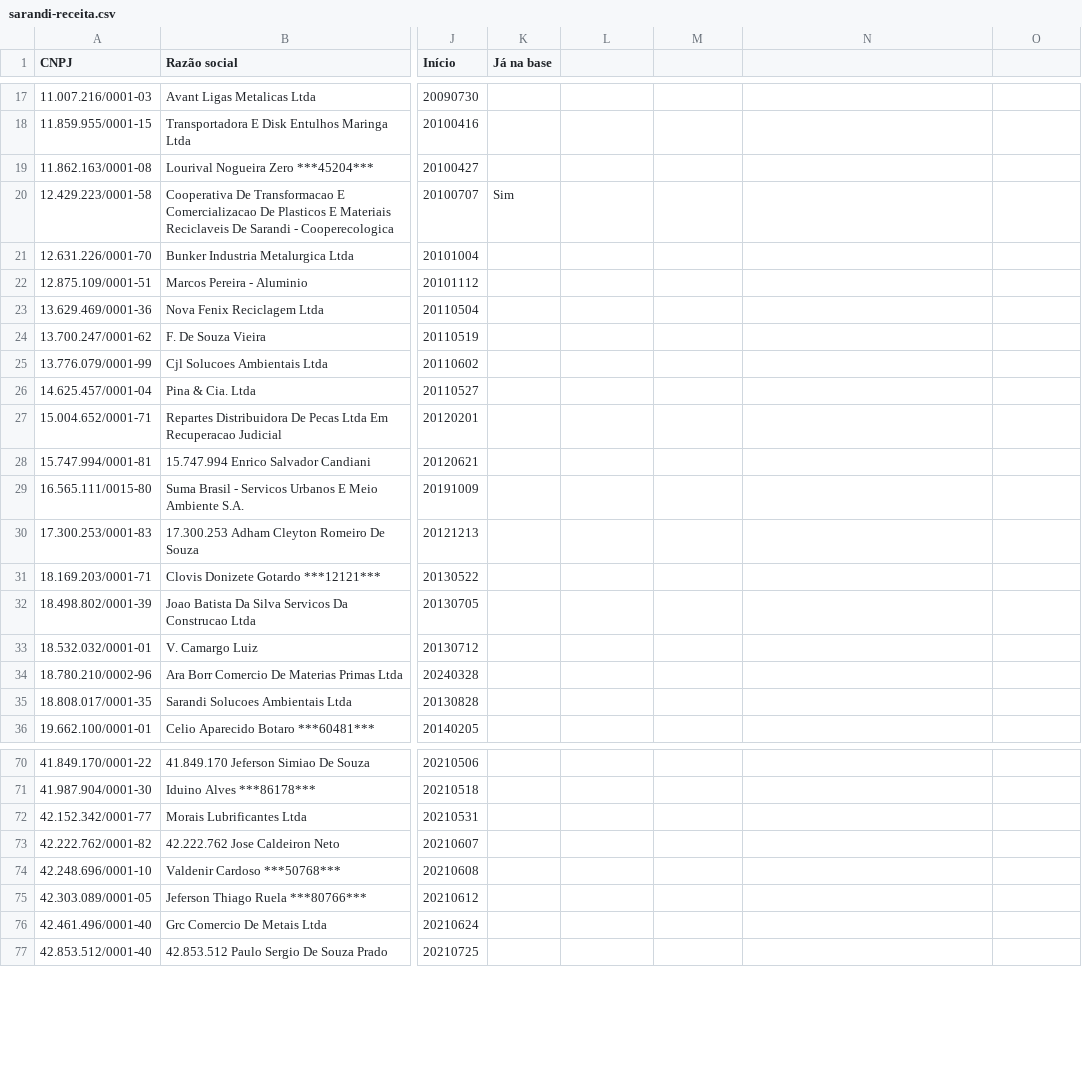
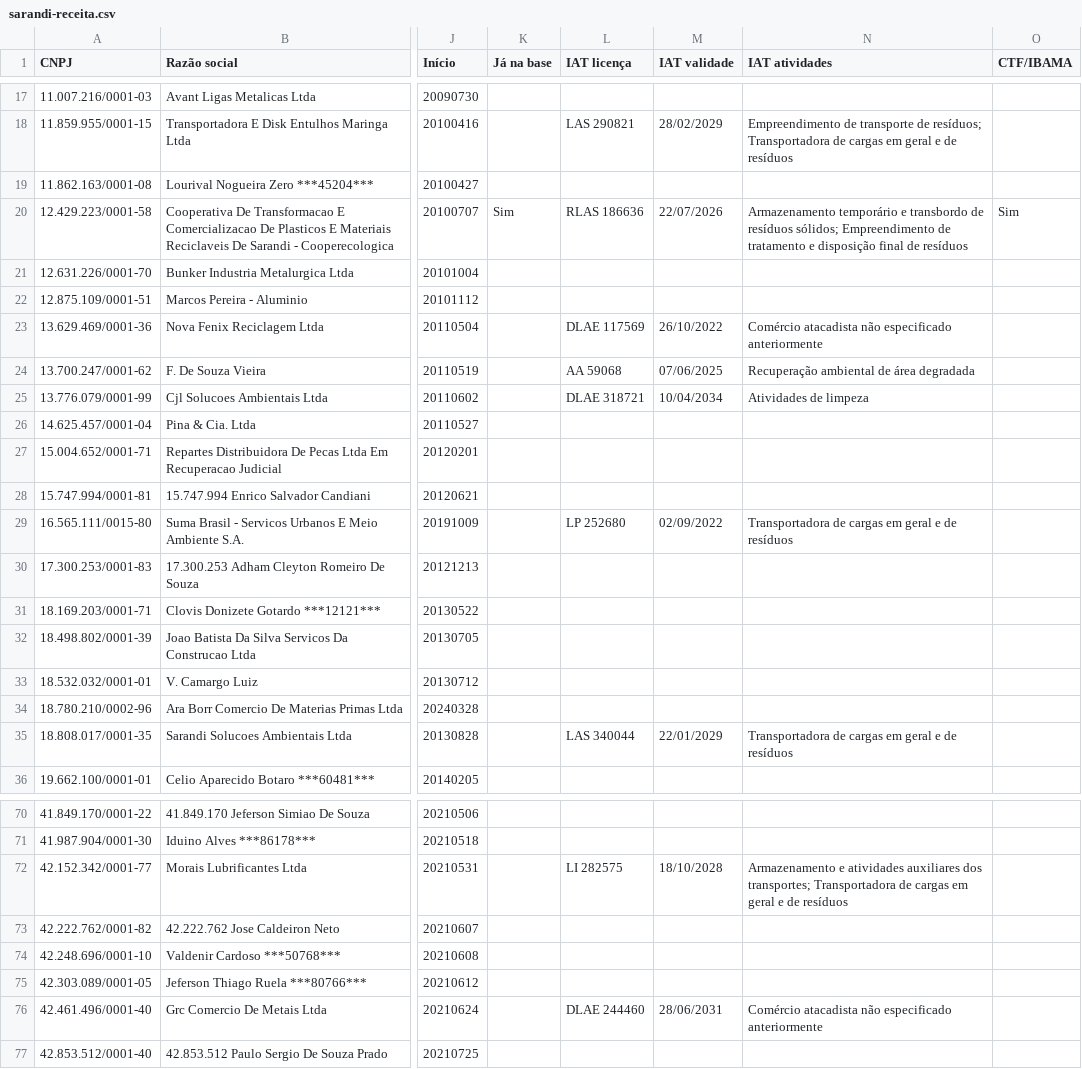
Before and after one commit to JenniferWaldhelm/desvia, a CSV file: coleta/sarandi-receita.csv, drawn as a sheet; only a part is shown, gaps mark what is left out; the diff covers the shown part only; the diff names each change by its address in the sheet, - before the commit and + after, or states it on an @@ line.

```diff
--- a/coleta/sarandi-receita.csv
+++ b/coleta/sarandi-receita.csv
-L1: (empty)
+L1: IAT licença
-M1: (empty)
+M1: IAT validade
-N1: (empty)
+N1: IAT atividades
-O1: (empty)
+O1: CTF/IBAMA
-L18 (IAT licença): (empty)
+L18 (IAT licença): LAS 290821
-M18 (IAT validade): (empty)
+M18 (IAT validade): 28/02/2029
-N18 (IAT atividades): (empty)
+N18 (IAT atividades): Empreendimento de transporte de resíduos; Transportadora de cargas em geral e de resíduos
-L20 (IAT licença): (empty)
+L20 (IAT licença): RLAS 186636
-M20 (IAT validade): (empty)
+M20 (IAT validade): 22/07/2026
-N20 (IAT atividades): (empty)
+N20 (IAT atividades): Armazenamento temporário e transbordo de resíduos sólidos; Empreendimento de tratamento e disposição final de resíduos
-O20 (CTF/IBAMA): (empty)
+O20 (CTF/IBAMA): Sim
-L23 (IAT licença): (empty)
+L23 (IAT licença): DLAE 117569
-M23 (IAT validade): (empty)
+M23 (IAT validade): 26/10/2022
-N23 (IAT atividades): (empty)
+N23 (IAT atividades): Comércio atacadista não especificado anteriormente
-L24 (IAT licença): (empty)
+L24 (IAT licença): AA 59068
-M24 (IAT validade): (empty)
+M24 (IAT validade): 07/06/2025
-N24 (IAT atividades): (empty)
+N24 (IAT atividades): Recuperação ambiental de área degradada
-L25 (IAT licença): (empty)
+L25 (IAT licença): DLAE 318721
-M25 (IAT validade): (empty)
+M25 (IAT validade): 10/04/2034
-N25 (IAT atividades): (empty)
+N25 (IAT atividades): Atividades de limpeza
-L29 (IAT licença): (empty)
+L29 (IAT licença): LP 252680
-M29 (IAT validade): (empty)
+M29 (IAT validade): 02/09/2022
-N29 (IAT atividades): (empty)
+N29 (IAT atividades): Transportadora de cargas em geral e de resíduos
-L35 (IAT licença): (empty)
+L35 (IAT licença): LAS 340044
-M35 (IAT validade): (empty)
+M35 (IAT validade): 22/01/2029
-N35 (IAT atividades): (empty)
+N35 (IAT atividades): Transportadora de cargas em geral e de resíduos
-L72 (IAT licença): (empty)
+L72 (IAT licença): LI 282575
-M72 (IAT validade): (empty)
+M72 (IAT validade): 18/10/2028
-N72 (IAT atividades): (empty)
+N72 (IAT atividades): Armazenamento e atividades auxiliares dos transportes; Transportadora de cargas em geral e de resíduos
-L76 (IAT licença): (empty)
+L76 (IAT licença): DLAE 244460
-M76 (IAT validade): (empty)
+M76 (IAT validade): 28/06/2031
-N76 (IAT atividades): (empty)
+N76 (IAT atividades): Comércio atacadista não especificado anteriormente
```
Also changed, not shown: 54 edited cells elsewhere in this file, 1 other file.
